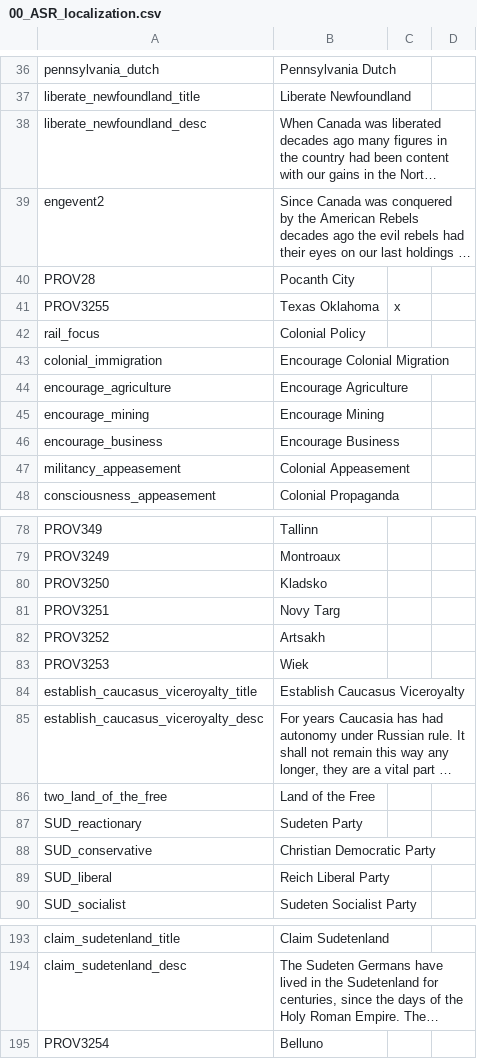
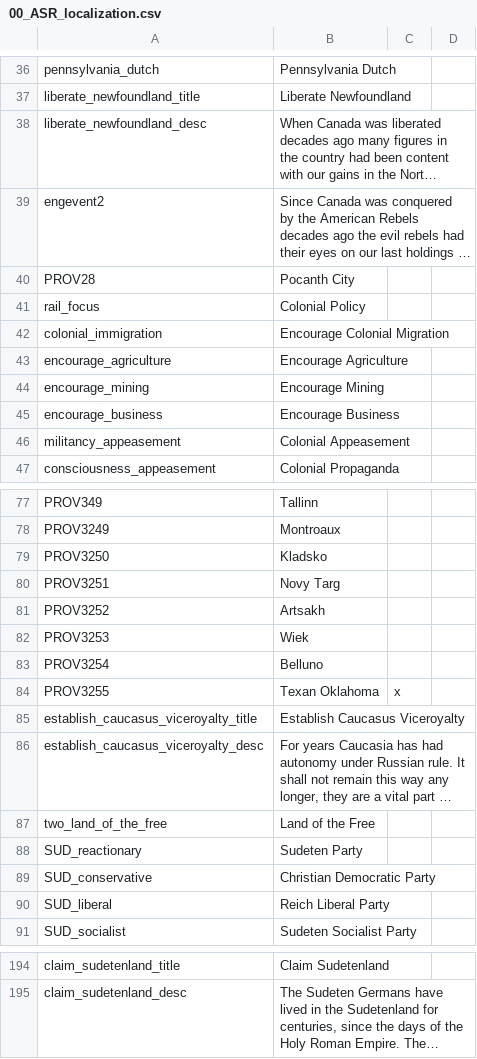
Before and after one commit to Char3/A-Stronger-Revolution, a CSV file: A Stronger Revolution/localisation/00_ASR_localization.csv, drawn as a sheet; only a part is shown, gaps mark what is left out; long unchanged cells end in …; removed rows and columns are numbered as before the commit, all else as after; the diff names each change by its address in the sheet, - before the commit and + after, or states it on an @@ line.

Commit message:
Texan fixes

```diff
--- a/A Stronger Revolution/localisation/00_ASR_localization.csv
+++ b/A Stronger Revolution/localisation/00_ASR_localization.csv
-row 41: PROV3255 | Texas Oklahoma | x
@@ row 195 moved to row 83: PROV3254 @@
+row 84: PROV3255 | Texan Oklahoma | x
```
Also changed, not shown: 3 other files.
